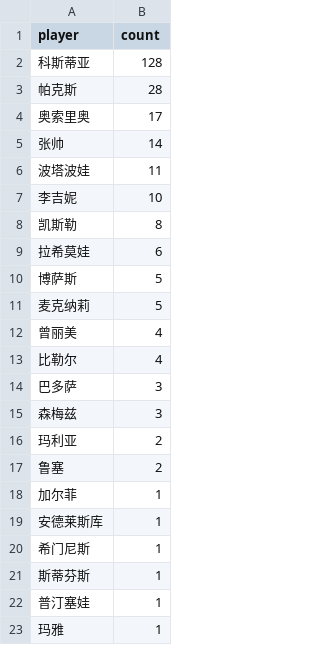
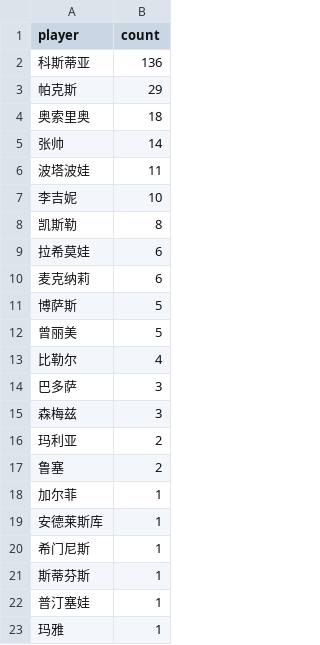
Before and after one commit to zhoushuaige7/tennispredict-report, a CSV file: docs/data/player_count_0304_main.csv, drawn as a sheet.

```diff
--- a/docs/data/player_count_0304_main.csv
+++ b/docs/data/player_count_0304_main.csv
@@ -1,5 +1,5 @@
 player,count
-科斯蒂亚,128
-帕克斯,28
-奥索里奥,17
+科斯蒂亚,136
+帕克斯,29
+奥索里奥,18
 张帅,14
@@ -9,5 +9,5 @@
 拉希莫娃,6
+麦克纳莉,6
 博萨斯,5
-麦克纳莉,5
-曾丽美,4
+曾丽美,5
 比勒尔,4
```
Also changed, not shown: docs/data/player_count_0304_alt.csv, 1 other file.
